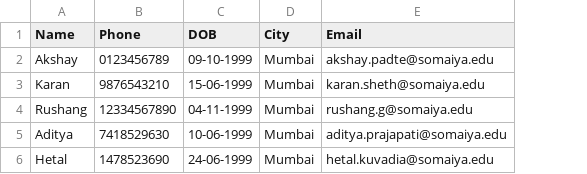
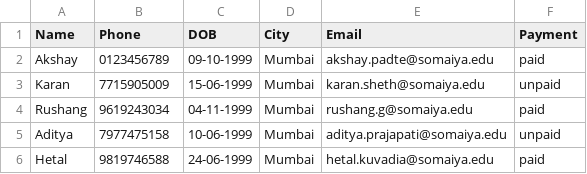
Before and after one commit to RusherRG/Python-Automation-Workshop, a CSV file: studentdetails.csv, drawn as a sheet; the diff names each change by its address in the sheet, - before the commit and + after, or states it on an @@ line.

```diff
--- a/studentdetails.csv
+++ b/studentdetails.csv
+column F (Payment), rows 2-6: paid | unpaid | paid | unpaid | paid
-B3 (Phone): 9876543210
+B3 (Phone): 7715905009
-B4 (Phone): 12334567890
+B4 (Phone): 9619243034
-B5 (Phone): 7418529630
+B5 (Phone): 7977475158
-B6 (Phone): 1478523690
+B6 (Phone): 9819746588
```
Also changed, not shown: 30 other files.
